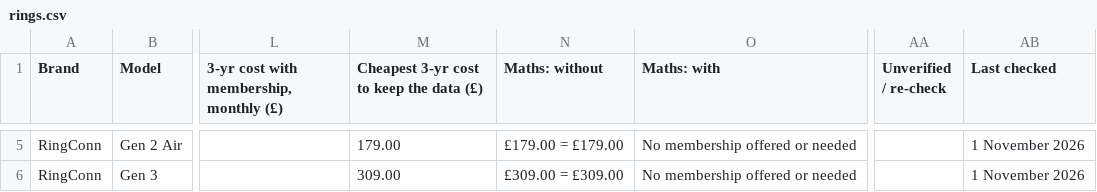
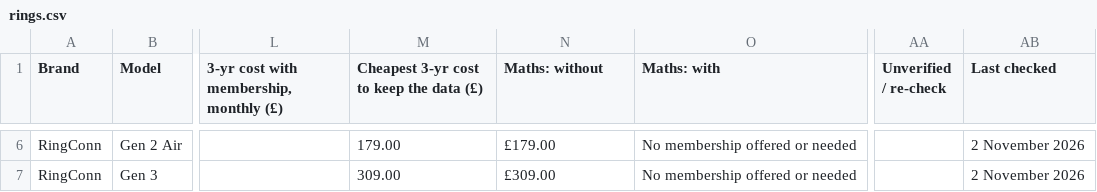
Before and after one commit to lydenyardley/subfree-uk, a CSV file: data/rings.csv, drawn as a sheet; only a part is shown, gaps mark what is left out; addresses are those after the commit; the diff covers the shown part only; the diff names each change by its address in the sheet, - before the commit and + after, or states it on an @@ line.

Commit message:
feat(rings): add Oura's current ring and audit the lineup
The rings page carried Ring 4 and no Ring 5, so a reader shopping
current models was offered the one Oura had replaced. Ring 5 is now a
row: three daily scores without the membership, £5.99 a month for the
rest, offered at £399 by Oura, Argos and Currys.

The gap was process, not one missing product, so each category record
names the model every brand sells now in a `current` map, and
`category records` fails when that model is not a row of that brand,
or when a brand has no entry at all. It cannot see a launch nobody
read about, so AGENTS.md asks the question again whenever the price
date moves.

Currys carries three of these rings, and its offers are the live part
of the Awin integration: the Galaxy Ring's £150.97 is a `cread.php`
deep link on advertiser 1599, and it is £82 under the Amazon listing
it replaces. RingConn Gen 2 gets a Currys fallback that pays if the
Argos clearance ends.

A row that buys nothing extra no longer prints "£309.00 = £309.00":
the sum only appears when there is something in it.

Every category's rows ship in the script, so the extra row took
`assets/page.js` past a ceiling set when there were two categories.
The ceiling moves to 25,000 with the reason written down in the budget
doc, rather than trimming the copy that grew it.

```diff
--- a/data/rings.csv
+++ b/data/rings.csv
-N6 (Maths: without): £179.00 = £179.00
+N6 (Maths: without): £179.00
-AB6:AB7 (Last checked): 1 November 2026
+AB6:AB7 (Last checked): 2 November 2026
-N7 (Maths: without): £309.00 = £309.00
+N7 (Maths: without): £309.00
```
Also changed, not shown: 1 added row and 18 edited cells elsewhere in this file, data/cameras.csv, data/doorbells.csv, 19 other files.
